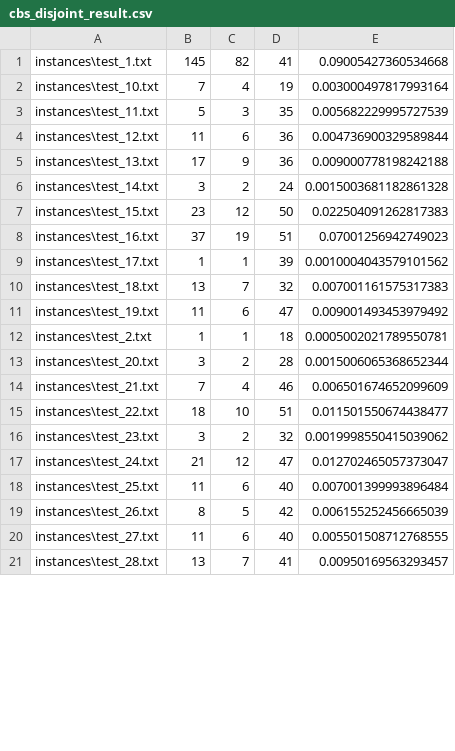
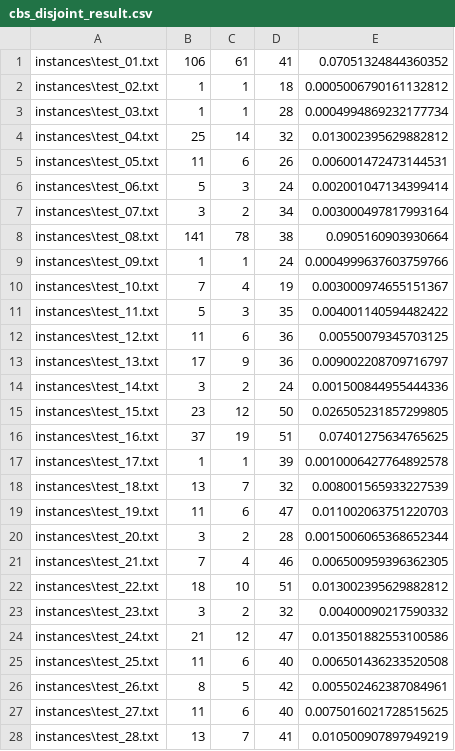
Before and after one commit to Chehan07/CMPT-417-Final_Project, a CSV file: results/cbs_disjoint_result.csv, drawn as a sheet; only a part is shown; the diff covers the shown part only.

```diff
--- a/results/cbs_disjoint_result.csv
+++ b/results/cbs_disjoint_result.csv
@@ -1,21 +1,28 @@
-instances\test_1.txt,145,82,41,0.09005427360534668
-instances\test_10.txt,7,4,19,0.003000497817993164
-instances\test_11.txt,5,3,35,0.005682229995727539
-instances\test_12.txt,11,6,36,0.004736900329589844
-instances\test_13.txt,17,9,36,0.009000778198242188
-instances\test_14.txt,3,2,24,0.0015003681182861328
-instances\test_15.txt,23,12,50,0.022504091262817383
-instances\test_16.txt,37,19,51,0.07001256942749023
-instances\test_17.txt,1,1,39,0.0010004043579101562
-instances\test_18.txt,13,7,32,0.007001161575317383
-instances\test_19.txt,11,6,47,0.009001493453979492
-instances\test_2.txt,1,1,18,0.0005002021789550781
+instances\test_01.txt,106,61,41,0.07051324844360352
+instances\test_02.txt,1,1,18,0.0005006790161132812
+instances\test_03.txt,1,1,28,0.0004994869232177734
+instances\test_04.txt,25,14,32,0.013002395629882812
+instances\test_05.txt,11,6,26,0.006001472473144531
+instances\test_06.txt,5,3,24,0.002001047134399414
+instances\test_07.txt,3,2,34,0.003000497817993164
+instances\test_08.txt,141,78,38,0.0905160903930664
+instances\test_09.txt,1,1,24,0.0004999637603759766
+instances\test_10.txt,7,4,19,0.003000974655151367
+instances\test_11.txt,5,3,35,0.004001140594482422
+instances\test_12.txt,11,6,36,0.00550079345703125
+instances\test_13.txt,17,9,36,0.009002208709716797
+instances\test_14.txt,3,2,24,0.001500844955444336
+instances\test_15.txt,23,12,50,0.026505231857299805
+instances\test_16.txt,37,19,51,0.07401275634765625
+instances\test_17.txt,1,1,39,0.0010006427764892578
+instances\test_18.txt,13,7,32,0.008001565933227539
+instances\test_19.txt,11,6,47,0.011002063751220703
 instances\test_20.txt,3,2,28,0.0015006065368652344
-instances\test_21.txt,7,4,46,0.006501674652099609
-instances\test_22.txt,18,10,51,0.011501550674438477
-instances\test_23.txt,3,2,32,0.0019998550415039062
-instances\test_24.txt,21,12,47,0.012702465057373047
-instances\test_25.txt,11,6,40,0.007001399993896484
-instances\test_26.txt,8,5,42,0.006155252456665039
-instances\test_27.txt,11,6,40,0.005501508712768555
-instances\test_28.txt,13,7,41,0.00950169563293457
+instances\test_21.txt,7,4,46,0.006500959396362305
+instances\test_22.txt,18,10,51,0.013002395629882812
+instances\test_23.txt,3,2,32,0.00400090217590332
+instances\test_24.txt,21,12,47,0.013501882553100586
+instances\test_25.txt,11,6,40,0.006501436233520508
+instances\test_26.txt,8,5,42,0.005502462387084961
+instances\test_27.txt,11,6,40,0.0075016021728515625
+instances\test_28.txt,13,7,41,0.010500907897949219
```
Also changed, not shown: 7 removed rows and 33 edited cells elsewhere in this file, results/cbs_result.csv, results/cbs_sipp_disjoint_result.csv, 10 other files.
